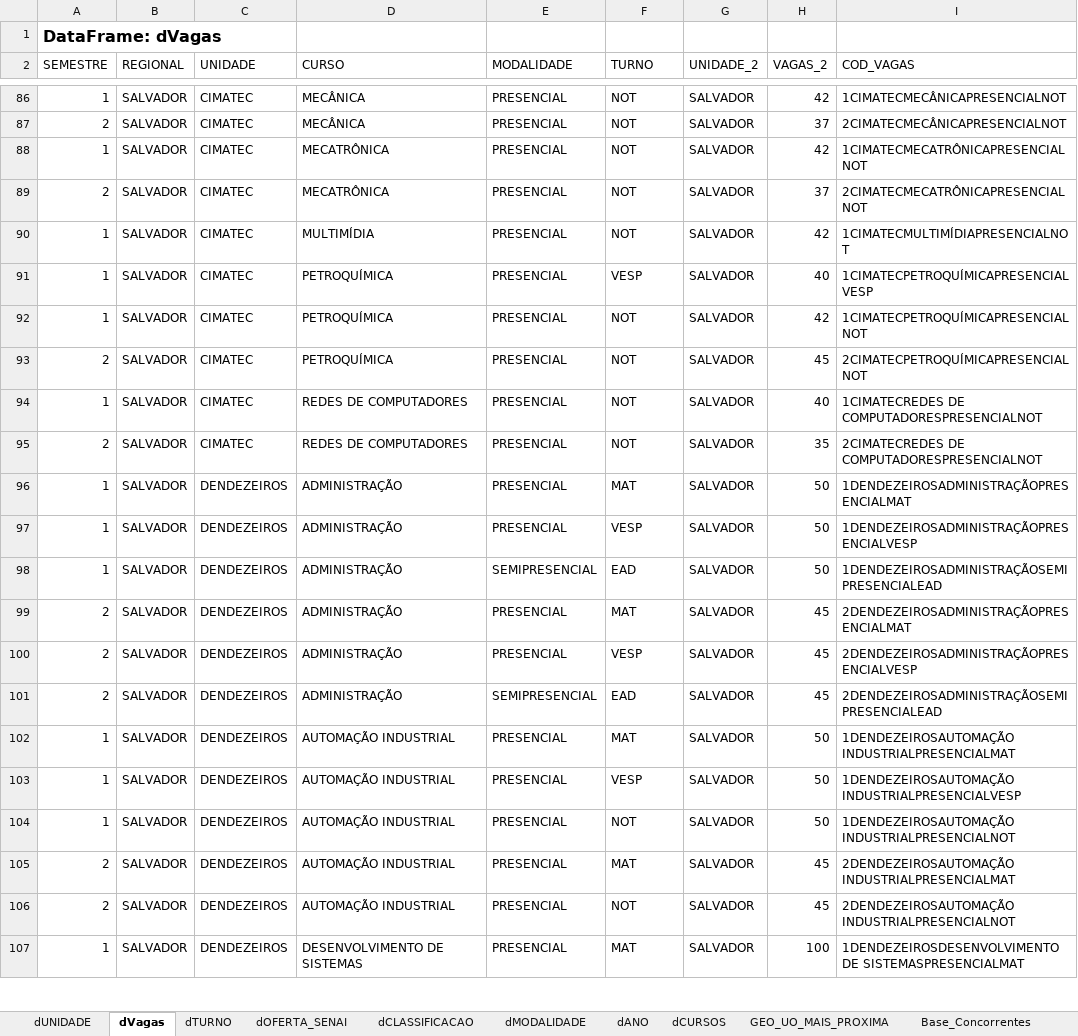
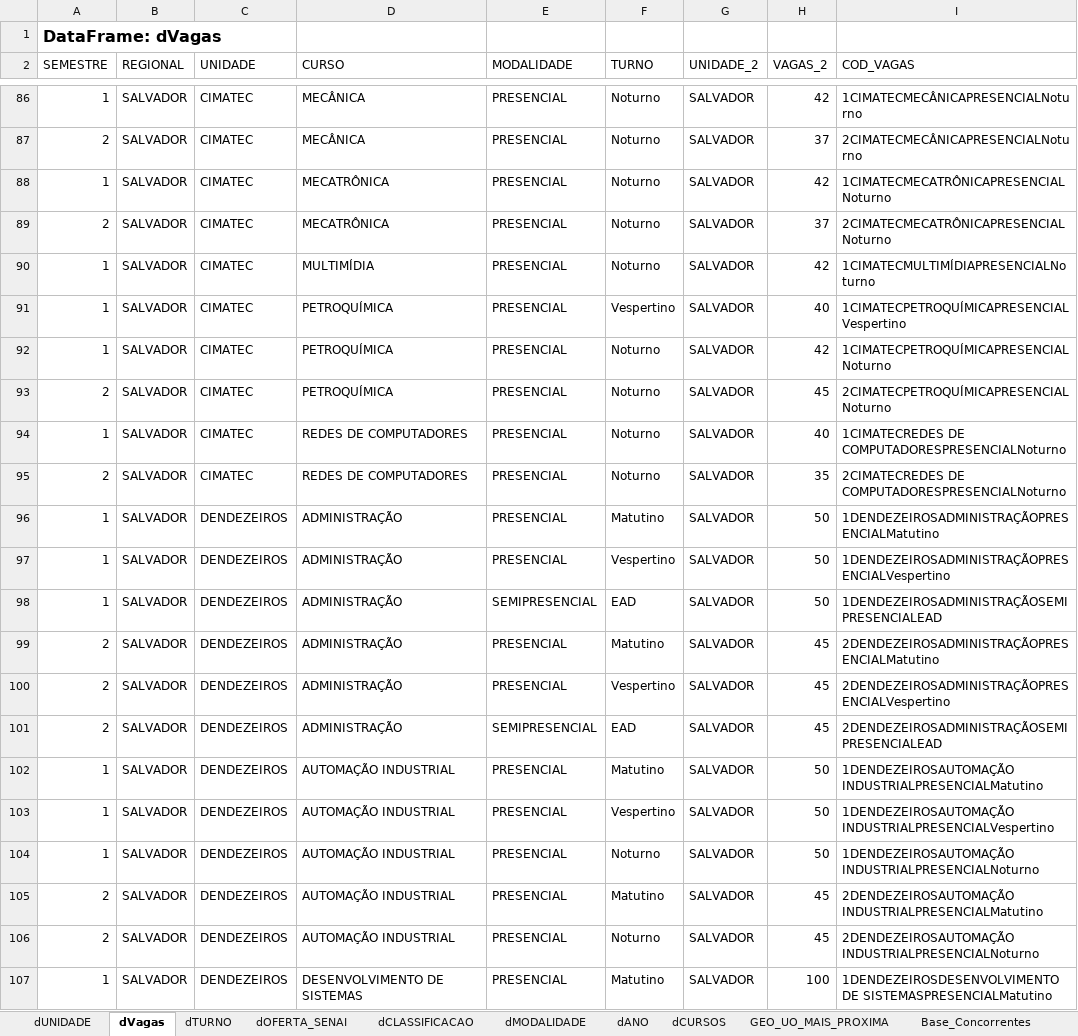
Before and after one commit to imforwork/recomendacao_de_cursos, an Excel workbook: datasets_recomendacao_cursos.xlsx, sheet dVagas, drawn as a sheet; only a part is shown, gaps mark what is left out; values as stored, in another font and other column widths than the file's, no borders; table styles not drawn; the diff covers the shown part only; the diff names each change by its address in the sheet, - before the commit and + after, or states it on an @@ line.

```diff
--- a/datasets_recomendacao_cursos.xlsx (sheet dVagas)
+++ b/datasets_recomendacao_cursos.xlsx (sheet dVagas)
-F86:F90 (TURNO): NOT
+F86:F90 (TURNO): Noturno
-I86 (COD_VAGAS): 1CIMATECMECÂNICAPRESENCIALNOT
+I86 (COD_VAGAS): 1CIMATECMECÂNICAPRESENCIALNoturno
-I87 (COD_VAGAS): 2CIMATECMECÂNICAPRESENCIALNOT
+I87 (COD_VAGAS): 2CIMATECMECÂNICAPRESENCIALNoturno
-I88 (COD_VAGAS): 1CIMATECMECATRÔNICAPRESENCIALNOT
+I88 (COD_VAGAS): 1CIMATECMECATRÔNICAPRESENCIALNoturno
-I89 (COD_VAGAS): 2CIMATECMECATRÔNICAPRESENCIALNOT
+I89 (COD_VAGAS): 2CIMATECMECATRÔNICAPRESENCIALNoturno
-I90 (COD_VAGAS): 1CIMATECMULTIMÍDIAPRESENCIALNOT
+I90 (COD_VAGAS): 1CIMATECMULTIMÍDIAPRESENCIALNoturno
-F91 (TURNO): VESP
+F91 (TURNO): Vespertino
-I91 (COD_VAGAS): 1CIMATECPETROQUÍMICAPRESENCIALVESP
+I91 (COD_VAGAS): 1CIMATECPETROQUÍMICAPRESENCIALVespertino
-F92:F95 (TURNO): NOT
+F92:F95 (TURNO): Noturno
-I92 (COD_VAGAS): 1CIMATECPETROQUÍMICAPRESENCIALNOT
+I92 (COD_VAGAS): 1CIMATECPETROQUÍMICAPRESENCIALNoturno
-I93 (COD_VAGAS): 2CIMATECPETROQUÍMICAPRESENCIALNOT
+I93 (COD_VAGAS): 2CIMATECPETROQUÍMICAPRESENCIALNoturno
-I94 (COD_VAGAS): 1CIMATECREDES DE COMPUTADORESPRESENCIALNOT
+I94 (COD_VAGAS): 1CIMATECREDES DE COMPUTADORESPRESENCIALNoturno
-I95 (COD_VAGAS): 2CIMATECREDES DE COMPUTADORESPRESENCIALNOT
+I95 (COD_VAGAS): 2CIMATECREDES DE COMPUTADORESPRESENCIALNoturno
-F96 (TURNO): MAT
+F96 (TURNO): Matutino
-I96 (COD_VAGAS): 1DENDEZEIROSADMINISTRAÇÃOPRESENCIALMAT
+I96 (COD_VAGAS): 1DENDEZEIROSADMINISTRAÇÃOPRESENCIALMatutino
-F97 (TURNO): VESP
+F97 (TURNO): Vespertino
-I97 (COD_VAGAS): 1DENDEZEIROSADMINISTRAÇÃOPRESENCIALVESP
+I97 (COD_VAGAS): 1DENDEZEIROSADMINISTRAÇÃOPRESENCIALVespertino
-F99 (TURNO): MAT
+F99 (TURNO): Matutino
-I99 (COD_VAGAS): 2DENDEZEIROSADMINISTRAÇÃOPRESENCIALMAT
+I99 (COD_VAGAS): 2DENDEZEIROSADMINISTRAÇÃOPRESENCIALMatutino
-F100 (TURNO): VESP
+F100 (TURNO): Vespertino
-I100 (COD_VAGAS): 2DENDEZEIROSADMINISTRAÇÃOPRESENCIALVESP
+I100 (COD_VAGAS): 2DENDEZEIROSADMINISTRAÇÃOPRESENCIALVespertino
-F102 (TURNO): MAT
+F102 (TURNO): Matutino
-I102 (COD_VAGAS): 1DENDEZEIROSAUTOMAÇÃO INDUSTRIALPRESENCIALMAT
+I102 (COD_VAGAS): 1DENDEZEIROSAUTOMAÇÃO INDUSTRIALPRESENCIALMatutino
-F103 (TURNO): VESP
+F103 (TURNO): Vespertino
-I103 (COD_VAGAS): 1DENDEZEIROSAUTOMAÇÃO INDUSTRIALPRESENCIALVESP
+I103 (COD_VAGAS): 1DENDEZEIROSAUTOMAÇÃO INDUSTRIALPRESENCIALVespertino
-F104 (TURNO): NOT
+F104 (TURNO): Noturno
-I104 (COD_VAGAS): 1DENDEZEIROSAUTOMAÇÃO INDUSTRIALPRESENCIALNOT
+I104 (COD_VAGAS): 1DENDEZEIROSAUTOMAÇÃO INDUSTRIALPRESENCIALNoturno
-F105 (TURNO): MAT
+F105 (TURNO): Matutino
-I105 (COD_VAGAS): 2DENDEZEIROSAUTOMAÇÃO INDUSTRIALPRESENCIALMAT
+I105 (COD_VAGAS): 2DENDEZEIROSAUTOMAÇÃO INDUSTRIALPRESENCIALMatutino
-F106 (TURNO): NOT
+F106 (TURNO): Noturno
-I106 (COD_VAGAS): 2DENDEZEIROSAUTOMAÇÃO INDUSTRIALPRESENCIALNOT
+I106 (COD_VAGAS): 2DENDEZEIROSAUTOMAÇÃO INDUSTRIALPRESENCIALNoturno
-F107 (TURNO): MAT
+F107 (TURNO): Matutino
-I107 (COD_VAGAS): 1DENDEZEIROSDESENVOLVIMENTO DE SISTEMASPRESENCIALMAT
+I107 (COD_VAGAS): 1DENDEZEIROSDESENVOLVIMENTO DE SISTEMASPRESENCIALMatutino
```
Also changed, not shown: 466 edited cells elsewhere in this sheet, sheet BD_Plan_Curso_Tecnico, 3 other files.
